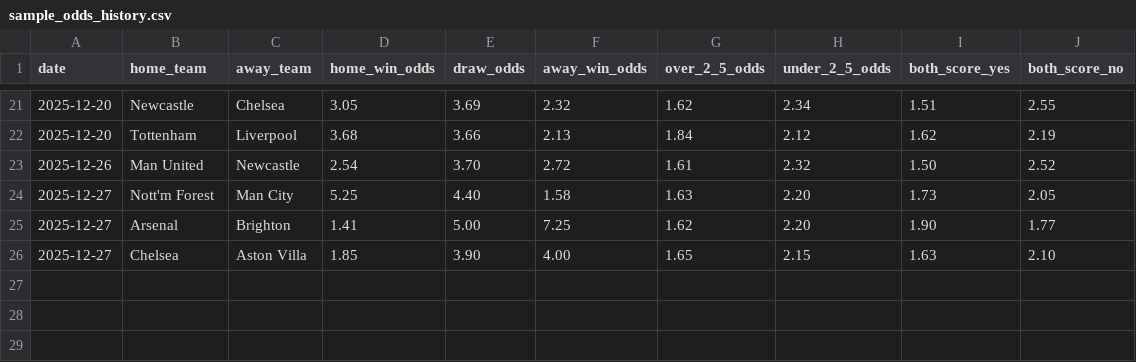
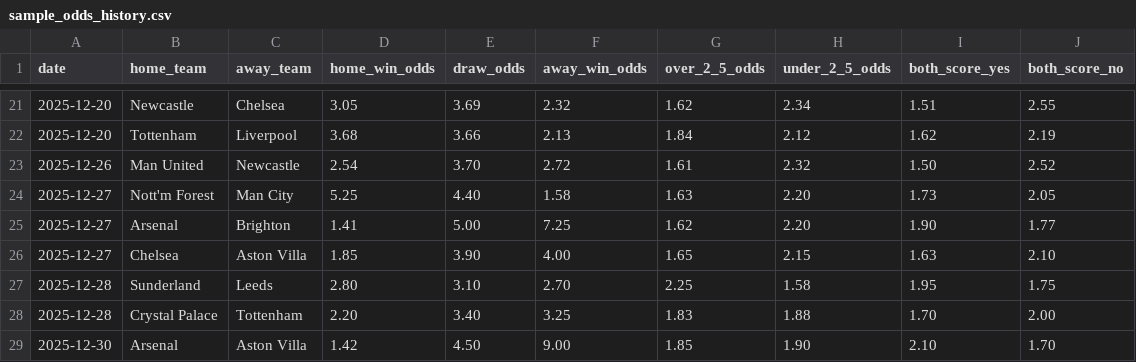
Before and after one commit to cmoinr/epl-predict, a CSV file: data/processed/sample_odds_history.csv, drawn as a sheet; only a part is shown, gaps mark what is left out.

```diff
--- a/data/processed/sample_odds_history.csv
+++ b/data/processed/sample_odds_history.csv
@@ -26 +26,4 @@ date,home_team,away_team,home_win_odds,draw_odds,away_win_odds,over_2_5_odds,und
 2025-12-27,Chelsea,Aston Villa,1.85,3.90,4.00,1.65,2.15,1.63,2.10
+2025-12-28,Sunderland,Leeds,2.80,3.10,2.70,2.25,1.58,1.95,1.75
+2025-12-28,Crystal Palace,Tottenham,2.20,3.40,3.25,1.83,1.88,1.70,2.00
+2025-12-30,Arsenal,Aston Villa,1.42,4.50,9.00,1.85,1.90,2.10,1.70
```
Also changed, not shown: data/processed/backtest_sample.csv, 24 other files.
